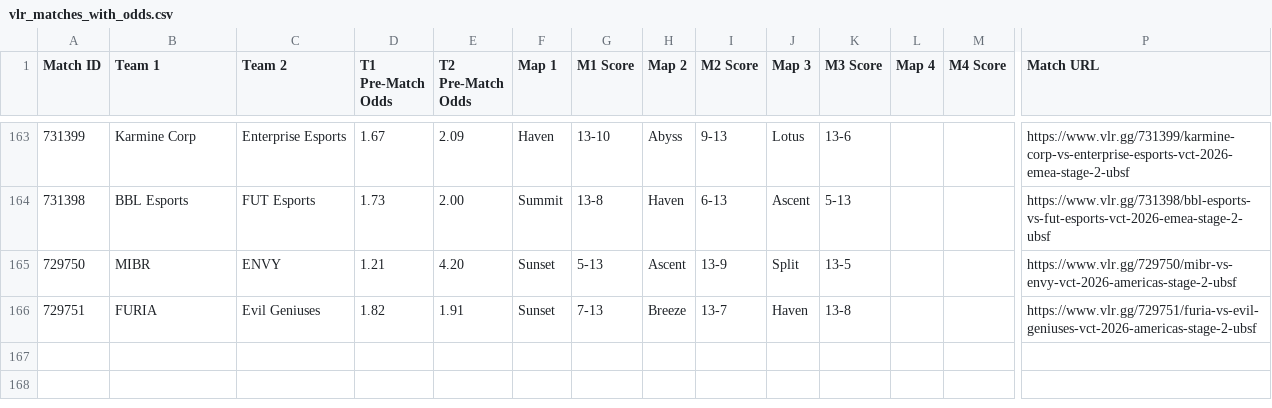
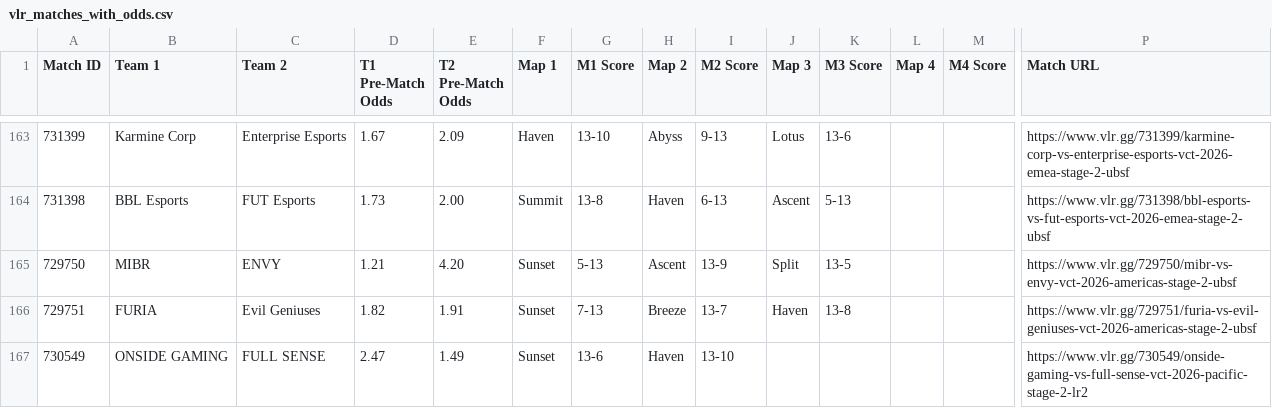
Before and after one commit to poveshcannoo/ValorantScrapping, a CSV file: vlr_matches_with_odds.csv, drawn as a sheet; only a part is shown, gaps mark what is left out; rows hold the shown columns only; the diff names each change by its address in the sheet, - before the commit and + after, or states it on an @@ line.

```diff
--- a/vlr_matches_with_odds.csv
+++ b/vlr_matches_with_odds.csv
+row 167: 730549 | ONSIDE GAMING | FULL SENSE | 2.47 | 1.49 | Sunset | 13-6 | Haven | 13-10 |  |  |  |  | https://www.vlr.gg/730549/onside-gaming-vs-full-sense-vct-2026-pacific-stage-2-lr2
```
Also changed, not shown: 1 other file.
